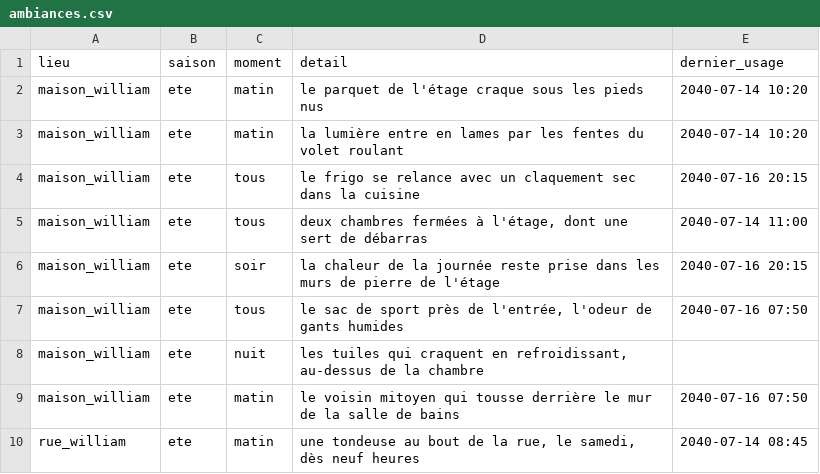
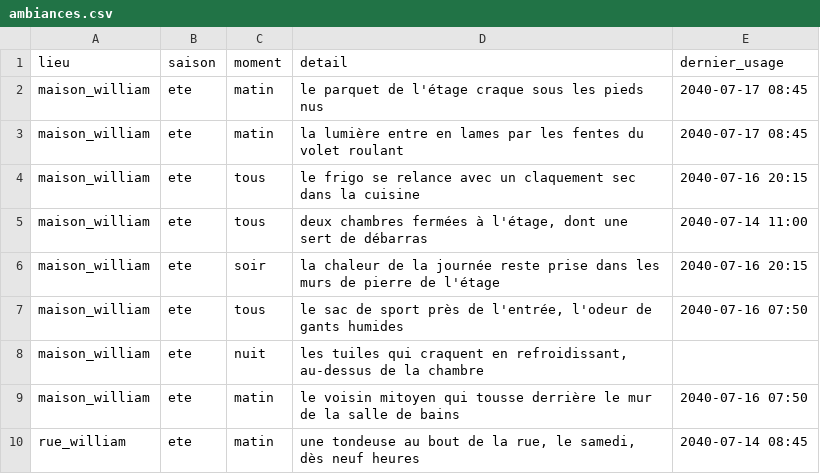
Before and after one commit to ossimiossimiwilliam10-cyber/simulation-william, a CSV file: donnees/ambiances.csv, drawn as a sheet; only a part is shown.

```diff
--- a/donnees/ambiances.csv
+++ b/donnees/ambiances.csv
@@ -1,4 +1,4 @@
 lieu;saison;moment;detail;dernier_usage
-maison_william;ete;matin;le parquet de l'étage craque sous les pieds nus ;2040-07-14 10:20
-maison_william;ete;matin;la lumière entre en lames par les fentes du volet roulant ;2040-07-14 10:20
+maison_william;ete;matin;le parquet de l'étage craque sous les pieds nus ;2040-07-17 08:45
+maison_william;ete;matin;la lumière entre en lames par les fentes du volet roulant ;2040-07-17 08:45
 maison_william;ete;tous;le frigo se relance avec un claquement sec dans la cuisine ;2040-07-16 20:15
```
Also changed, not shown: etat/cartes-operations.csv, etat/echeancier.csv, 15 other files.
